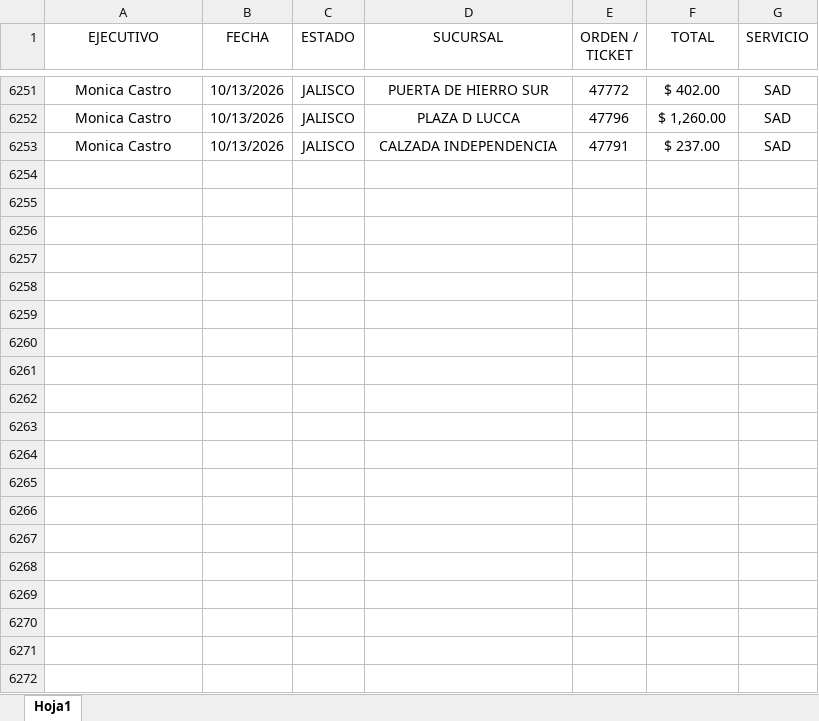
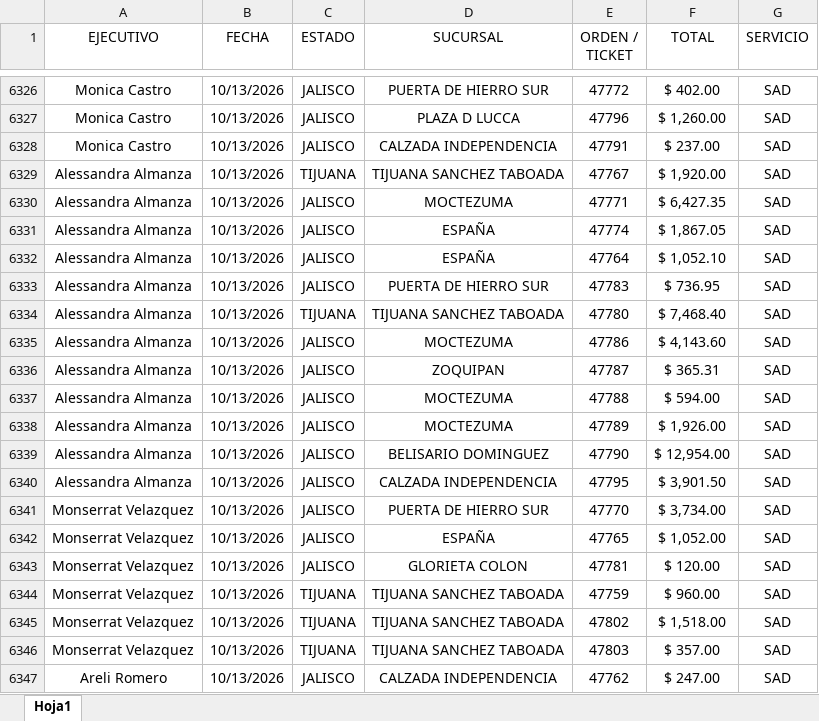
Before and after one commit to pestradaampm-pixel/dashboard-cc-farmacia-la-paz, an Excel workbook: datos/ventas.xlsx, sheet Hoja1, drawn as a sheet; only a part is shown, gaps mark what is left out; values as stored, in another font and other column widths than the file's, no borders; the diff covers the shown part only; the diff names each change by its address in the sheet, - before the commit and + after, or states it on an @@ line.

```diff
--- a/datos/ventas.xlsx (sheet Hoja1)
+++ b/datos/ventas.xlsx (sheet Hoja1)
+row 6329: Alessandra Almanza | 10/13/2026 | TIJUANA | TIJUANA SANCHEZ TABOADA | 47767 | $ 1,920.00 | SAD
+row 6330: Alessandra Almanza | 10/13/2026 | JALISCO | MOCTEZUMA | 47771 | $ 6,427.35 | SAD
+row 6331: Alessandra Almanza | 10/13/2026 | JALISCO | ESPAÑA | 47774 | $ 1,867.05 | SAD
+row 6332: Alessandra Almanza | 10/13/2026 | JALISCO | ESPAÑA | 47764 | $ 1,052.10 | SAD
+row 6333: Alessandra Almanza | 10/13/2026 | JALISCO | PUERTA DE HIERRO SUR | 47783 | $ 736.95 | SAD
+row 6334: Alessandra Almanza | 10/13/2026 | TIJUANA | TIJUANA SANCHEZ TABOADA | 47780 | $ 7,468.40 | SAD
+row 6335: Alessandra Almanza | 10/13/2026 | JALISCO | MOCTEZUMA | 47786 | $ 4,143.60 | SAD
+row 6336: Alessandra Almanza | 10/13/2026 | JALISCO | ZOQUIPAN | 47787 | $ 365.31 | SAD
+row 6337: Alessandra Almanza | 10/13/2026 | JALISCO | MOCTEZUMA | 47788 | $ 594.00 | SAD
+row 6338: Alessandra Almanza | 10/13/2026 | JALISCO | MOCTEZUMA | 47789 | $ 1,926.00 | SAD
+row 6339: Alessandra Almanza | 10/13/2026 | JALISCO | BELISARIO DOMINGUEZ | 47790 | $ 12,954.00 | SAD
+row 6340: Alessandra Almanza | 10/13/2026 | JALISCO | CALZADA INDEPENDENCIA | 47795 | $ 3,901.50 | SAD
+row 6341: Monserrat Velazquez | 10/13/2026 | JALISCO | PUERTA DE HIERRO SUR | 47770 | $ 3,734.00 | SAD
+row 6342: Monserrat Velazquez | 10/13/2026 | JALISCO | ESPAÑA | 47765 | $ 1,052.00 | SAD
+row 6343: Monserrat Velazquez | 10/13/2026 | JALISCO | GLORIETA COLON | 47781 | $ 120.00 | SAD
+row 6344: Monserrat Velazquez | 10/13/2026 | TIJUANA | TIJUANA SANCHEZ TABOADA | 47759 | $ 960.00 | SAD
+row 6345: Monserrat Velazquez | 10/13/2026 | TIJUANA | TIJUANA SANCHEZ TABOADA | 47802 | $ 1,518.00 | SAD
+row 6346: Monserrat Velazquez | 10/13/2026 | TIJUANA | TIJUANA SANCHEZ TABOADA | 47803 | $ 357.00 | SAD
+row 6347: Areli Romero | 10/13/2026 | JALISCO | CALZADA INDEPENDENCIA | 47762 | $ 247.00 | SAD
```
Also changed, not shown: 151 added rows elsewhere in this sheet, datos/llamadas.xlsx.
